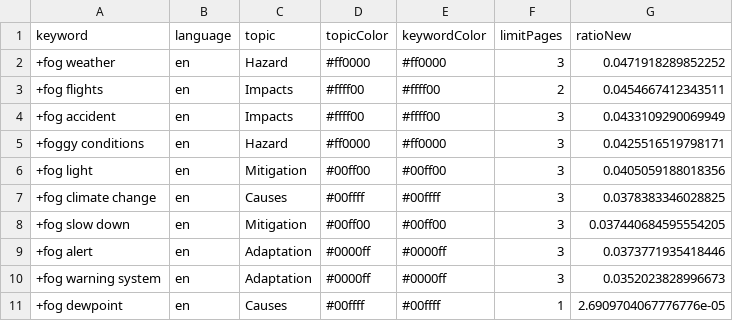
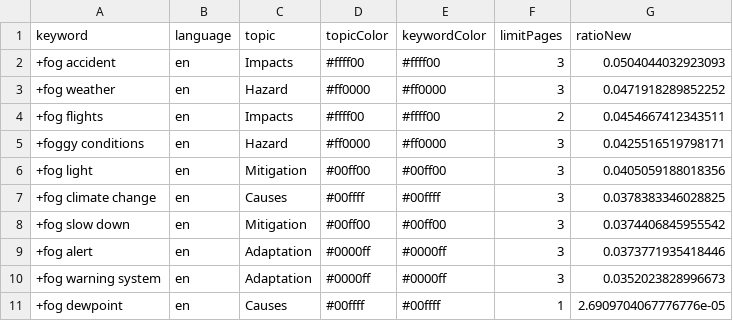
Before and after one commit to svpblank1/FogIsComing, a CSV file: keywords.csv, drawn as a sheet.

```diff
--- a/keywords.csv
+++ b/keywords.csv
@@ -1,5 +1,5 @@
 keyword,language,topic,topicColor,keywordColor,limitPages,ratioNew
++fog accident,en,Impacts,#ffff00,#ffff00,3,0.0504044032923093
 +fog weather,en,Hazard,#ff0000,#ff0000,3,0.0471918289852252
 +fog flights,en,Impacts,#ffff00,#ffff00,2,0.0454667412343511
-+fog accident,en,Impacts,#ffff00,#ffff00,3,0.0433109290069949
 +foggy conditions,en,Hazard,#ff0000,#ff0000,3,0.0425516519798171
@@ -7,3 +7,3 @@ keyword,language,topic,topicColor,keywordColor,limitPages,ratioNew
 +fog climate change,en,Causes,#00ffff,#00ffff,3,0.0378383346028825
-+fog slow down,en,Mitigation,#00ff00,#00ff00,3,0.037440684595554205
++fog slow down,en,Mitigation,#00ff00,#00ff00,3,0.0374406845955542
 +fog alert,en,Adaptation,#0000ff,#0000ff,3,0.0373771935418446
```
Also changed, not shown: csv/news_2026_01.csv, csv/news_2026_02.csv.
